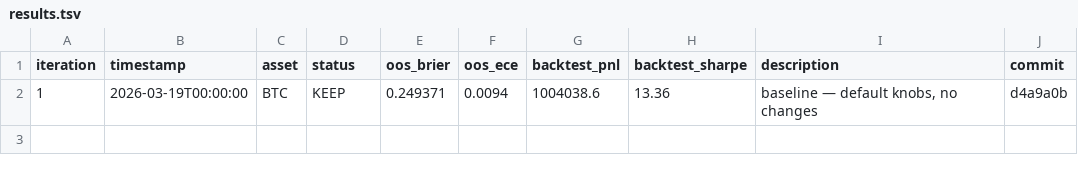
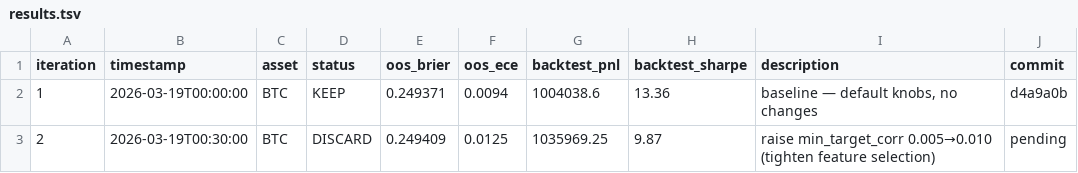
Before and after one commit to mantotan/quant-modelling, a TSV file: autoresearch/results.tsv, drawn as a sheet.

```diff
--- a/autoresearch/results.tsv
+++ b/autoresearch/results.tsv
@@ -2 +2,2 @@ iteration	timestamp	asset	status	oos_brier	oos_ece	backtest_pnl	backtest_sharpe
 1	2026-03-19T00:00:00	BTC	KEEP	0.249371	0.0094	1004038.6	13.36	baseline — default knobs, no changes	d4a9a0b
+2	2026-03-19T00:30:00	BTC	DISCARD	0.249409	0.0125	1035969.25	9.87	raise min_target_corr 0.005→0.010 (tighten feature selection)	pending
```
